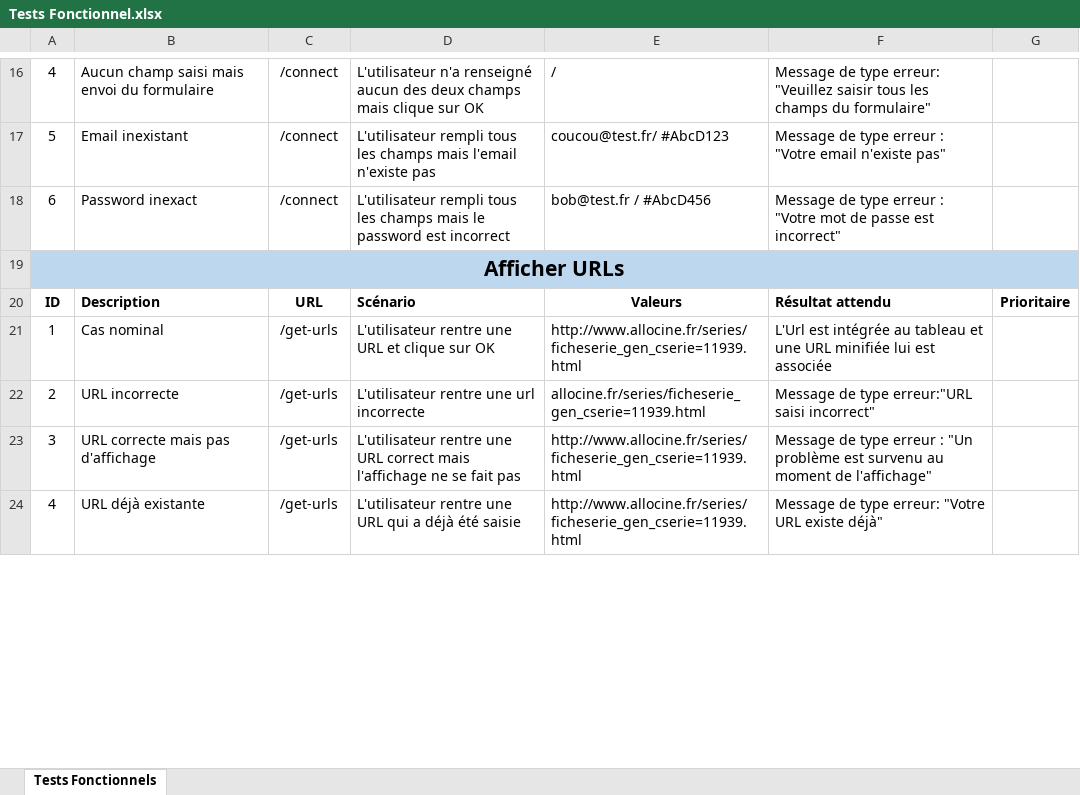
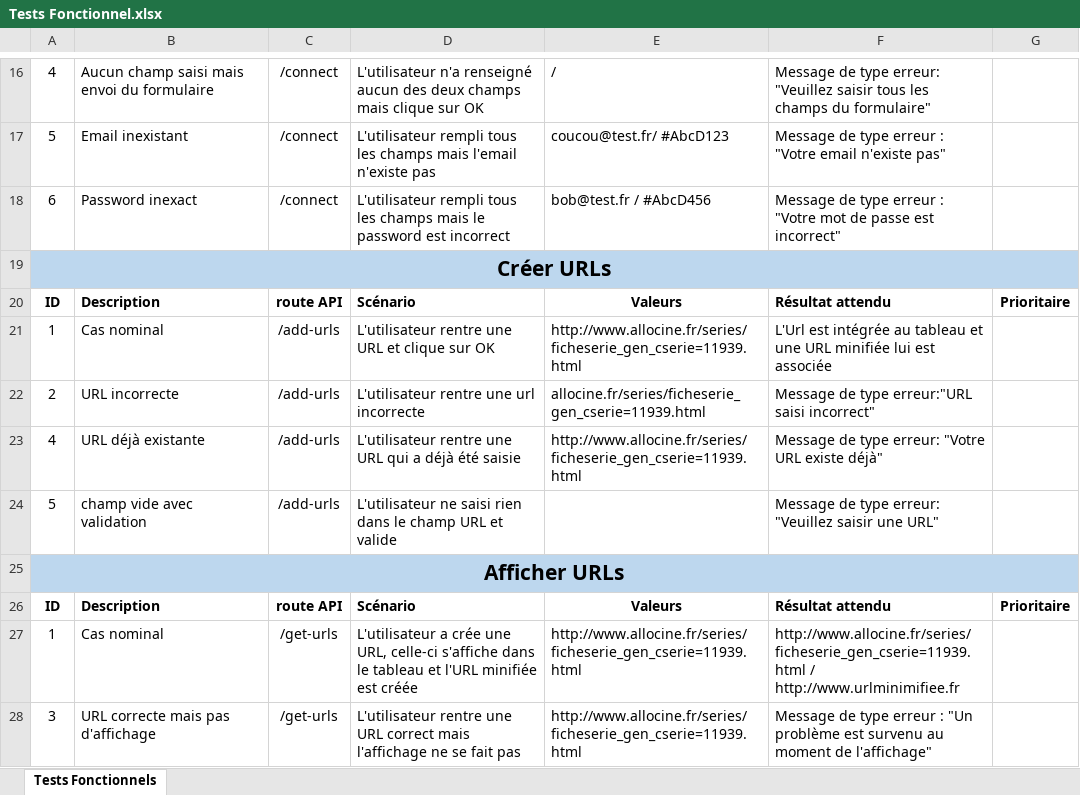
Before and after one commit to Charlie-Lucas/REDIR-CDPN-DL17, an Excel workbook: Tests Fonctionnel.xlsx, sheet Tests Fonctionnels, drawn as a sheet; only a part is shown, gaps mark what is left out; values as stored, in another font and other column widths than the file's, no borders; charts and pictures not drawn; removed rows and columns are numbered as before the commit, all else as after; the diff covers the shown part only; the diff names each change by its address in the sheet, - before the commit and + after, or states it on an @@ line.

Commit message:
test fonctionnels rajout de création URLs

```diff
--- a/Tests Fonctionnel.xlsx (sheet Tests Fonctionnels)
+++ b/Tests Fonctionnel.xlsx (sheet Tests Fonctionnels)
+row 19: Créer URLs
+row 20: ID | Description | route API | Scénario | Valeurs | Résultat attendu | Prioritaire
+row 21: 1 | Cas nominal | /add-urls | L'utilisateur rentre une URL et clique sur OK | http://www.allocine.fr/series/ficheserie_gen_cserie=11939.html | L'Url est intégrée au tableau et une URL minifiée lui est associée
+row 22: 2 | URL incorrecte | /add-urls | L'utilisateur rentre une url incorrecte | allocine.fr/series/ficheserie_gen_cserie=11939.html | Message de type erreur:"URL saisi incorrect"
+row 23: 4 | URL déjà existante | /add-urls | L'utilisateur rentre une URL qui a déjà été saisie | http://www.allocine.fr/series/ficheserie_gen_cserie=11939.html | Message de type erreur: "Votre URL existe déjà"
+row 24: 5 | champ vide avec validation | /add-urls | L'utilisateur ne saisi rien dans le champ URL et valide |  | Message de type erreur: "Veuillez saisir une URL"
-C26: URL
+C26: route API
-D27: L'utilisateur rentre une URL et clique sur OK
+D27: L'utilisateur a crée une URL, celle-ci s'affiche dans le tableau et l'URL minifiée est créée
-F27: L'Url est intégrée au tableau et une URL minifiée lui est associée
+F27: http://www.allocine.fr/series/ficheserie_gen_cserie=11939.html / http://www.urlminimifiee.fr
-row 22: 2 | URL incorrecte | /get-urls | L'utilisateur rentre une url incorrecte | allocine.fr/series/ficheserie_gen_cserie=11939.html | Message de type erreur:"URL saisi incorrect"
-row 24: 4 | URL déjà existante | /get-urls | L'utilisateur rentre une URL qui a déjà été saisie | http://www.allocine.fr/series/ficheserie_gen_cserie=11939.html | Message de type erreur: "Votre URL existe déjà"
```
Also changed, not shown: 1 removed row, 10 edited cells and cell formats elsewhere in this sheet, charts or pictures.
